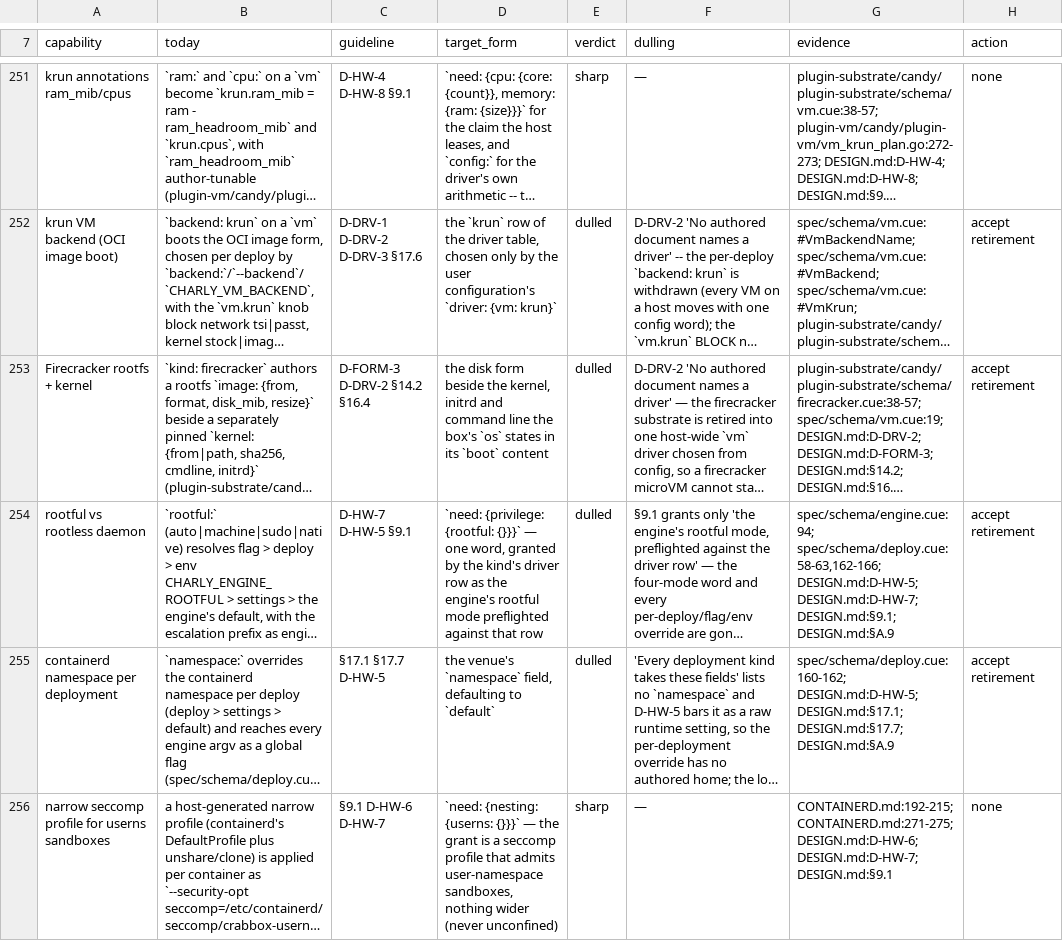
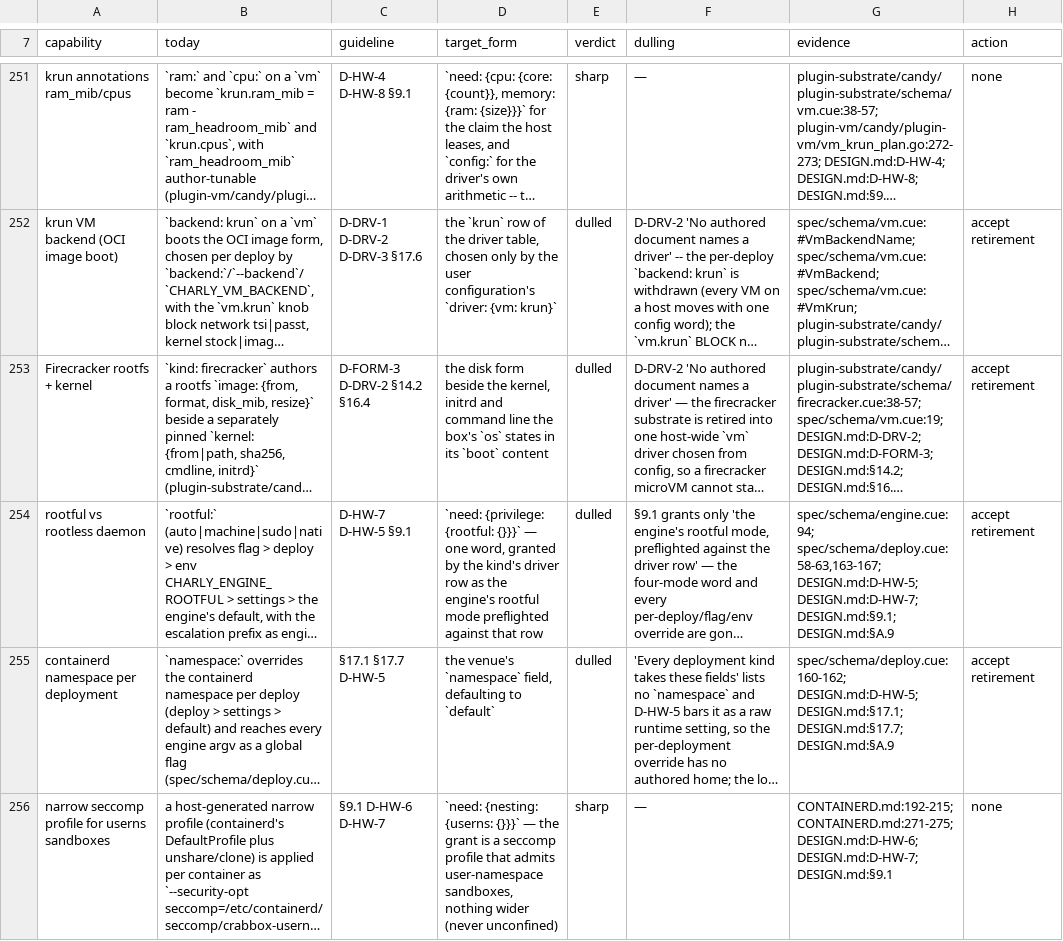
Before and after one commit to opencharly/opencharly, a TSV file: design/dulling.tsv, drawn as a sheet; only a part is shown, gaps mark what is left out; long unchanged cells end in …; the diff names each change by its address in the sheet, - before the commit and + after, or states it on an @@ line.

```diff
--- a/design/dulling.tsv
+++ b/design/dulling.tsv
-G254 (evidence): spec/schema/engine.cue:94; spec/schema/deploy.cue:58-63,162-166; DESIGN.md:D-HW-5; DESIGN.md:D-HW-7;…
+G254 (evidence): spec/schema/engine.cue:94; spec/schema/deploy.cue:58-63,163-167; DESIGN.md:D-HW-5; DESIGN.md:D-HW-7;…
```
